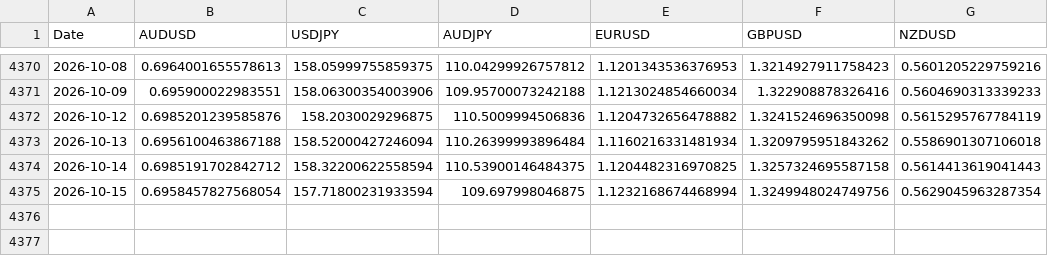
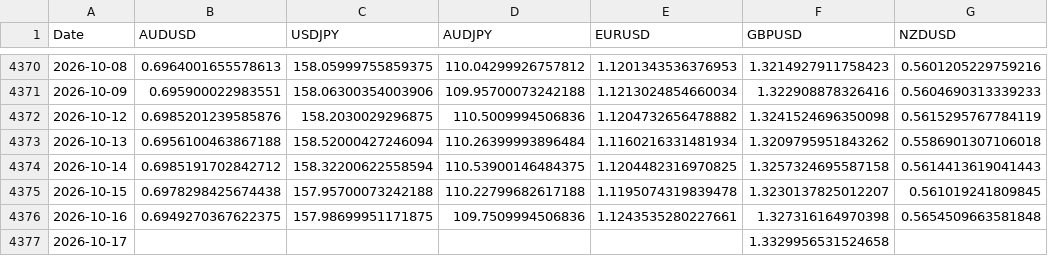
Before and after one commit to drewkohl11/stat-4170, a CSV file: lectures/data/fx_rates.csv, drawn as a sheet; only a part is shown, gaps mark what is left out.

```diff
--- a/lectures/data/fx_rates.csv
+++ b/lectures/data/fx_rates.csv
@@ -4374,2 +4374,4 @@ Date,AUDUSD,USDJPY,AUDJPY,EURUSD,GBPUSD,NZDUSD
 2026-10-14,0.6985191702842712,158.32200622558594,110.53900146484375,1.1204482316970825,1.3257324695587158,0.5614413619041443
-2026-10-15,0.6958457827568054,157.71800231933594,109.697998046875,1.1232168674468994,1.3249948024749756,0.5629045963287354
+2026-10-15,0.6978298425674438,157.95700073242188,110.22799682617188,1.1195074319839478,1.3230137825012207,0.561019241809845
+2026-10-16,0.6949270367622375,157.98699951171875,109.7509994506836,1.1243535280227661,1.327316164970398,0.5654509663581848
+2026-10-17,,,,,1.3329956531524658,
```
Also changed, not shown: lectures/data/carry_pnl.csv, lectures/data/prices.csv, 11 other files.
